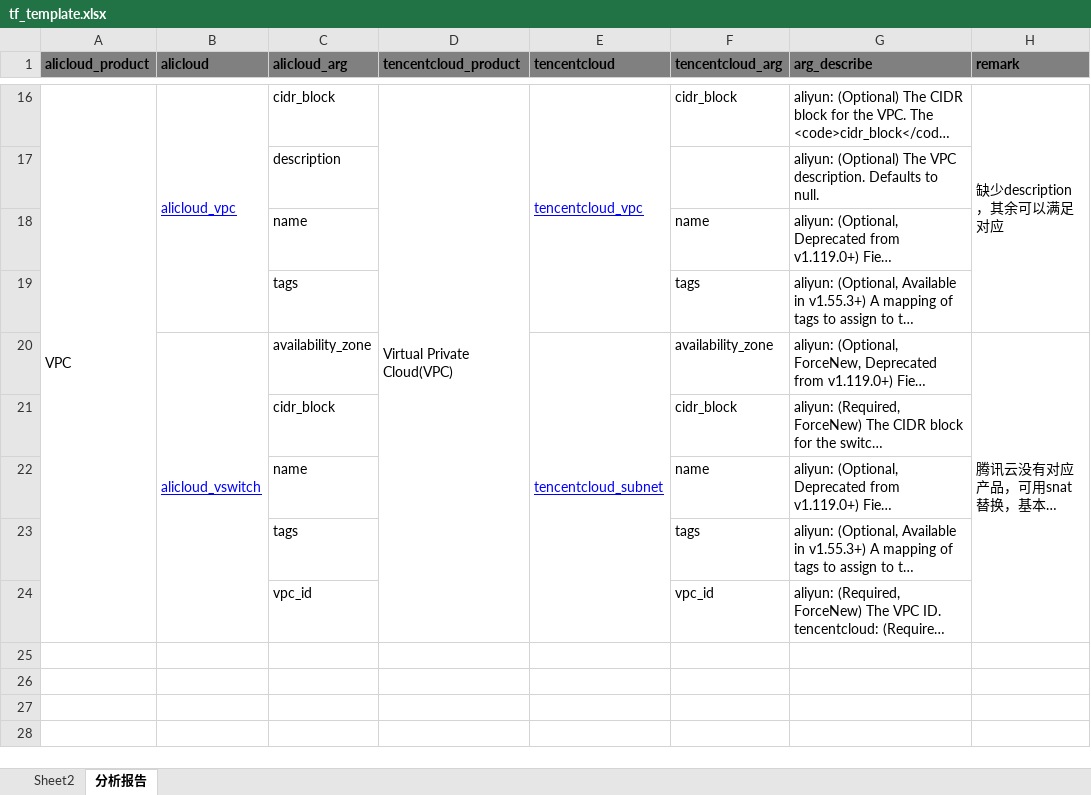
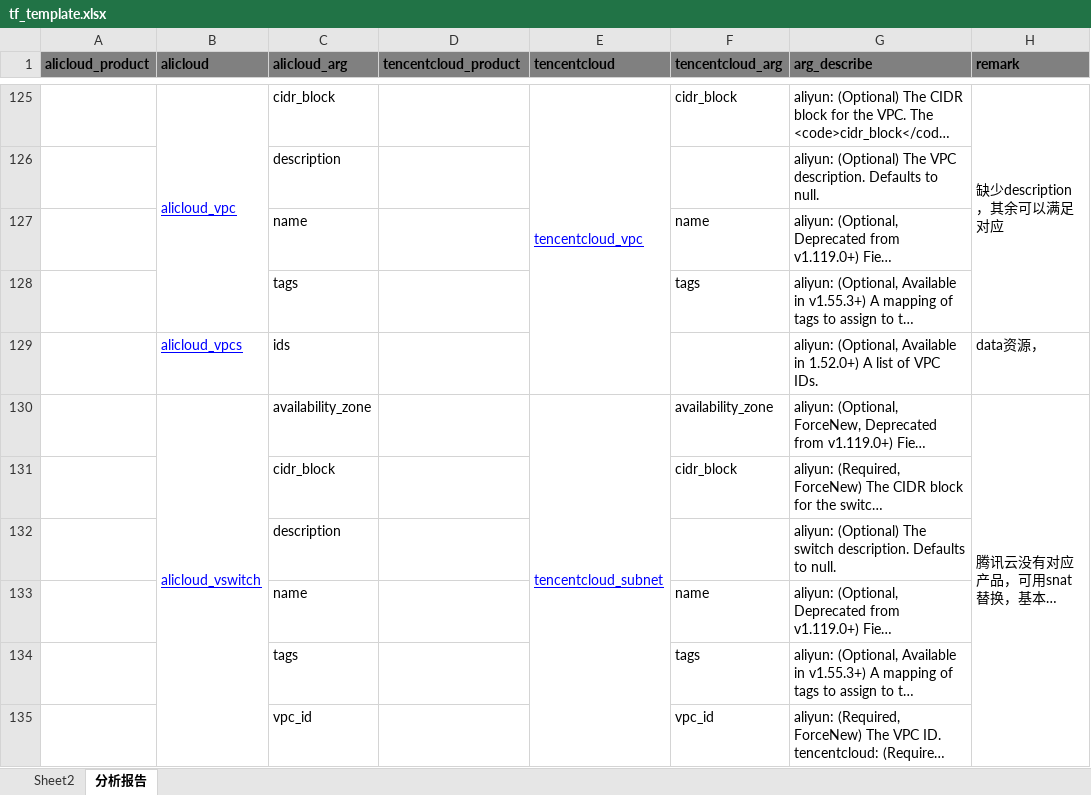
Before and after one commit to AndyChenGitHub/terraform-analysis-tool, an Excel workbook: tf_template.xlsx, sheet 分析报告, drawn as a sheet; only a part is shown, gaps mark what is left out; long unchanged cells end in …; values as stored, in another font and other column widths than the file's, no borders; removed rows and columns are numbered as before the commit, all else as after; the diff covers the shown part only; the diff names each change by its address in the sheet, - before the commit and + after, or states it on an @@ line.

```diff
--- a/tf_template.xlsx (sheet 分析报告)
+++ b/tf_template.xlsx (sheet 分析报告)
-A125 (alicloud_product): VPC
+A125 (alicloud_product): (empty)
-A16:A24 merged
-D125 (tencentcloud_product): Virtual Private Cloud(VPC)
+D125 (tencentcloud_product): (empty)
-D16:D24 merged
+row 129:  | alicloud_vpcs | ids |  |  |  | aliyun: (Optional, Available in 1.52.0+) A list of VPC IDs. | data资源，
+row 132:  |  | description |  |  |  | aliyun: (Optional) The switch description. Defaults to null.
```
Also changed, not shown: 109 added rows, 2 edited cells and merged cells elsewhere in this sheet, 2 other files.
